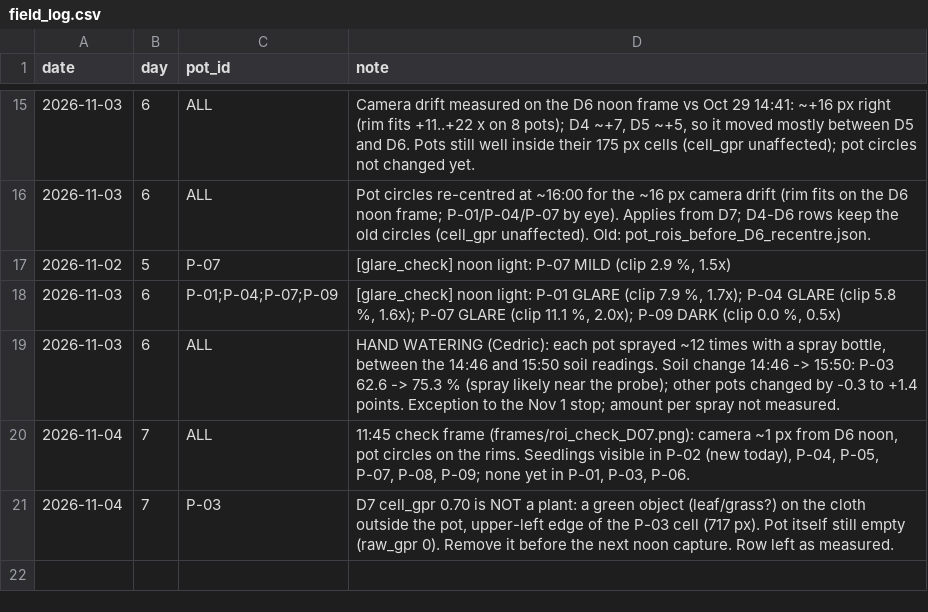
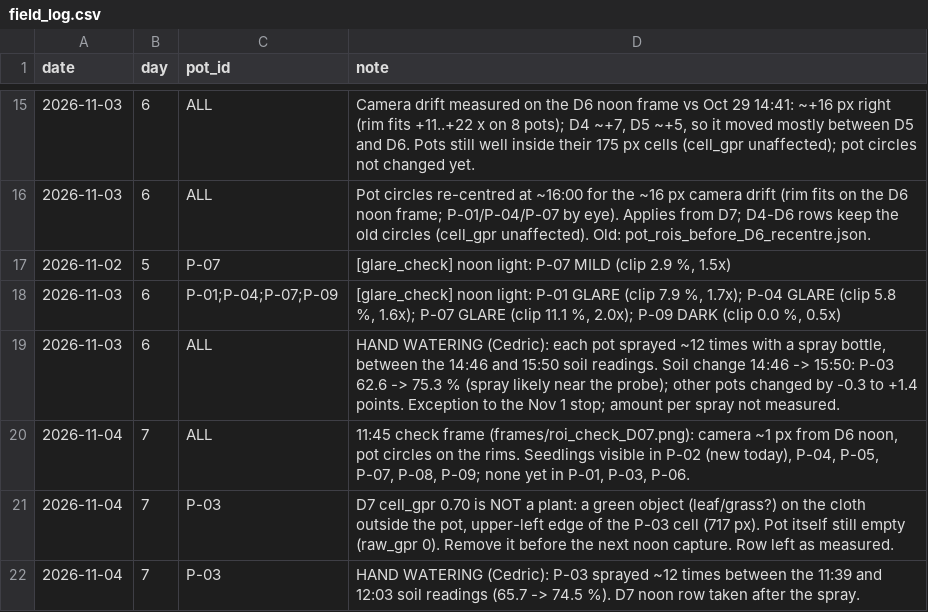
Before and after one commit to cedvtan13/THESIS, a CSV file: DATA/thesis/field_log.csv, drawn as a sheet; only a part is shown, gaps mark what is left out; the diff names each change by its address in the sheet, - before the commit and + after, or states it on an @@ line.

```diff
--- a/DATA/thesis/field_log.csv
+++ b/DATA/thesis/field_log.csv
+row 22: 2026-11-04 | 7 | P-03 | HAND WATERING (Cedric): P-03 sprayed ~12 times between the 11:39 and 12:03 soil readings (65.7 -> 74.5 %). D7 noon row taken after the spray.
```
Also changed, not shown: DATA/agrisentry_data/band_log.csv, 1 other file.
